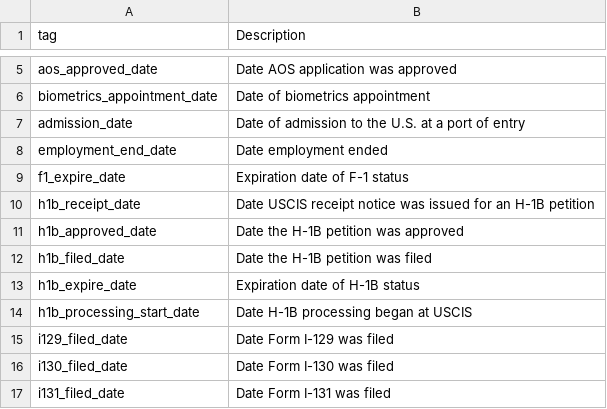
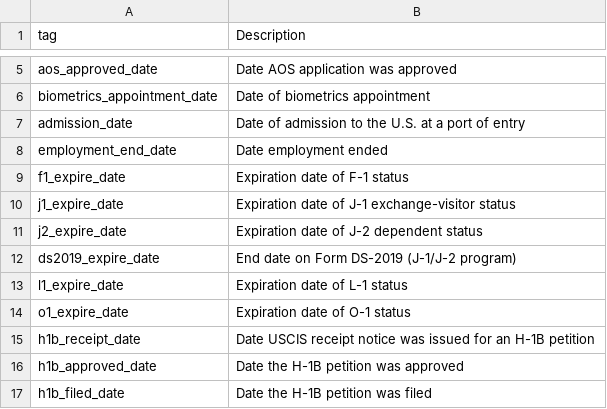
Before and after one commit to krishmalikk/proceedings, a CSV file: backend/tags-cleaned/1.8-key-dates.csv, drawn as a sheet; only a part is shown, gaps mark what is left out; the shorter side is filled out with more unchanged rows; the diff names each change by its address in the sheet, - before the commit and + after, or states it on an @@ line.

```diff
--- a/backend/tags-cleaned/1.8-key-dates.csv
+++ b/backend/tags-cleaned/1.8-key-dates.csv
+row 10: j1_expire_date | Expiration date of J-1 exchange-visitor status
+row 11: j2_expire_date | Expiration date of J-2 dependent status
+row 12: ds2019_expire_date | End date on Form DS-2019 (J-1/J-2 program)
+row 13: l1_expire_date | Expiration date of L-1 status
+row 14: o1_expire_date | Expiration date of O-1 status
```
Also changed, not shown: backend/tags-cleaned/1.9-outcomes.csv, 5 other files.
